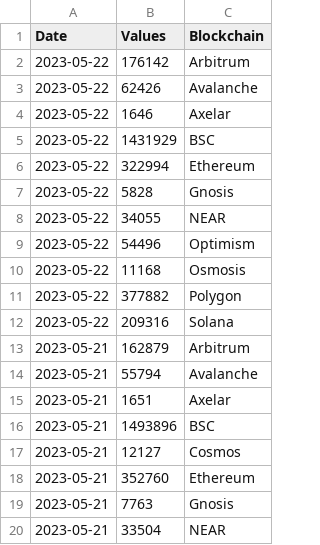
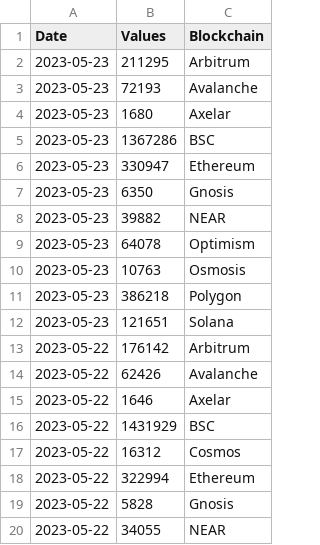
Before and after one commit to alitaslimi/outlier, a CSV file: data/addresses_active_users_blockchain_daily.csv, drawn as a sheet; only a part is shown; the shorter side is filled out with more unchanged rows.

```diff
--- a/data/addresses_active_users_blockchain_daily.csv
+++ b/data/addresses_active_users_blockchain_daily.csv
@@ -1,2 +1,13 @@
 Date,Values,Blockchain
+2023-05-23,211295,Arbitrum
+2023-05-23,72193,Avalanche
+2023-05-23,1680,Axelar
+2023-05-23,1367286,BSC
+2023-05-23,330947,Ethereum
+2023-05-23,6350,Gnosis
+2023-05-23,39882,NEAR
+2023-05-23,64078,Optimism
+2023-05-23,10763,Osmosis
+2023-05-23,386218,Polygon
+2023-05-23,121651,Solana
 2023-05-22,176142,Arbitrum
@@ -5,2 +16,3 @@ Date,Values,Blockchain
 2023-05-22,1431929,BSC
+2023-05-22,16312,Cosmos
 2023-05-22,322994,Ethereum
```
Also changed, not shown: data/charts.csv, data/queries.csv, 1 other file.
